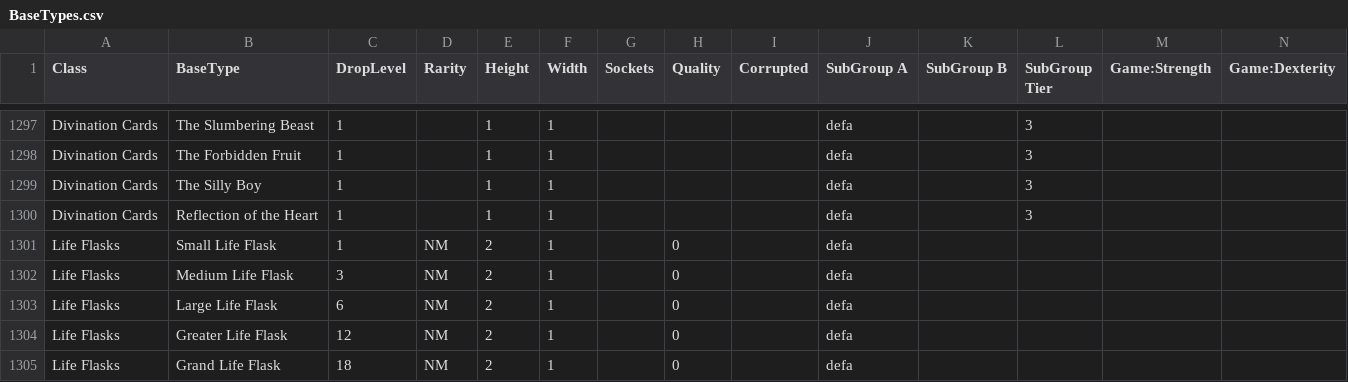
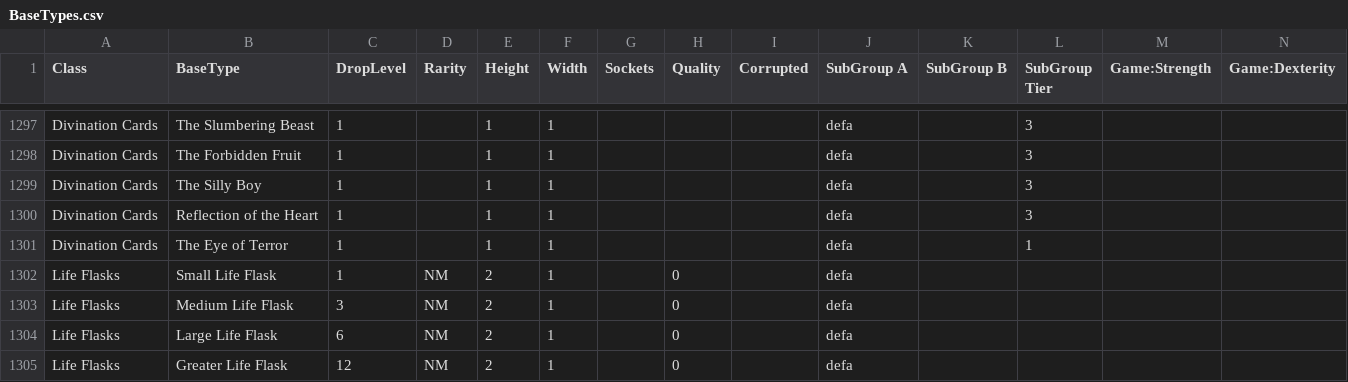
Before and after one commit to NeverSinkDev/FilterBlade-Public-Assets, a CSV file: FbPoe1Configs/BaseTypes.csv, drawn as a sheet; only a part is shown, gaps mark what is left out; the shorter side is filled out with more unchanged rows; rows hold the shown columns only; the diff names each change by its address in the sheet, - before the commit and + after, or states it on an @@ line.

Commit message:
sync from FB to GitHub 5483 - Merge remote-tracking branch 'origin/master'

```diff
--- a/FbPoe1Configs/BaseTypes.csv
+++ b/FbPoe1Configs/BaseTypes.csv
+row 1301: Divination Cards | The Eye of Terror | 1 |  | 1 | 1 |  |  |  | defa |  | 1
```
